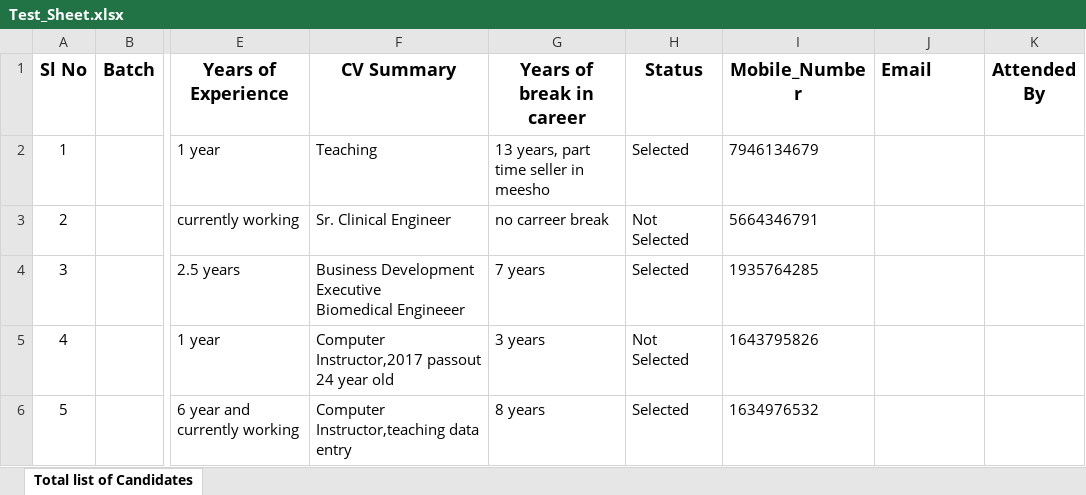
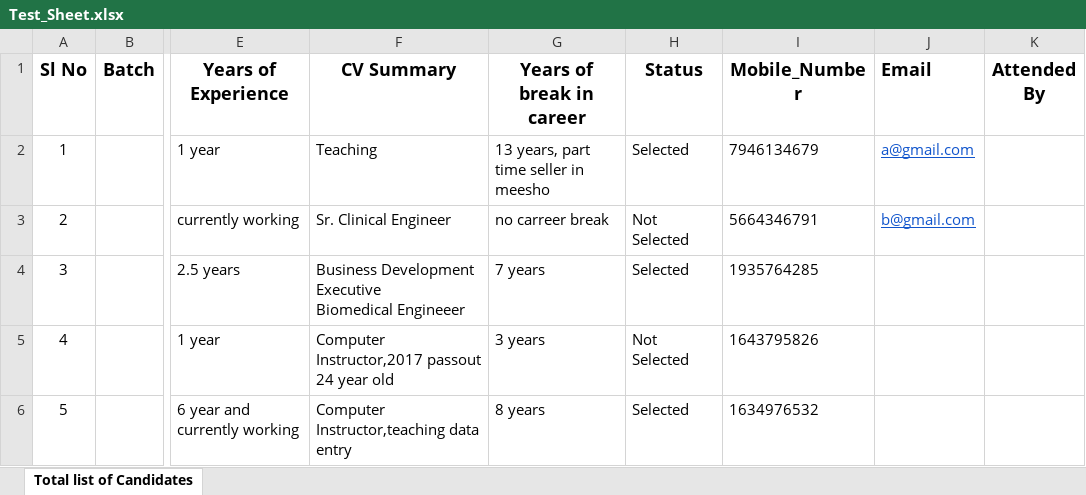
Before and after one commit to Raj371/check, an Excel workbook: Test_Sheet.xlsx, sheet Total list of Candidates, drawn as a sheet; only a part is shown, gaps mark what is left out; values as stored, in another font and other column widths than the file's, no borders; the diff names each change by its address in the sheet, - before the commit and + after, or states it on an @@ line.

Commit message:
number and email

```diff
--- a/Test_Sheet.xlsx (sheet Total list of Candidates)
+++ b/Test_Sheet.xlsx (sheet Total list of Candidates)
-J2 (Email): (empty)
+J2 (Email): a@gmail.com
-J3 (Email): (empty)
+J3 (Email): b@gmail.com
```
Also changed, not shown: 3 other files.
